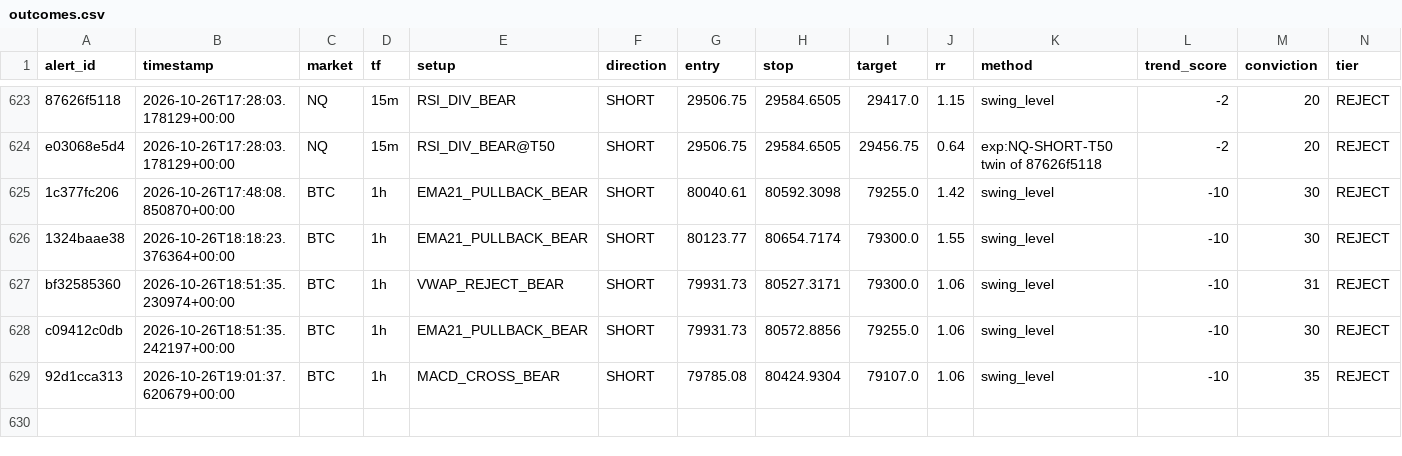
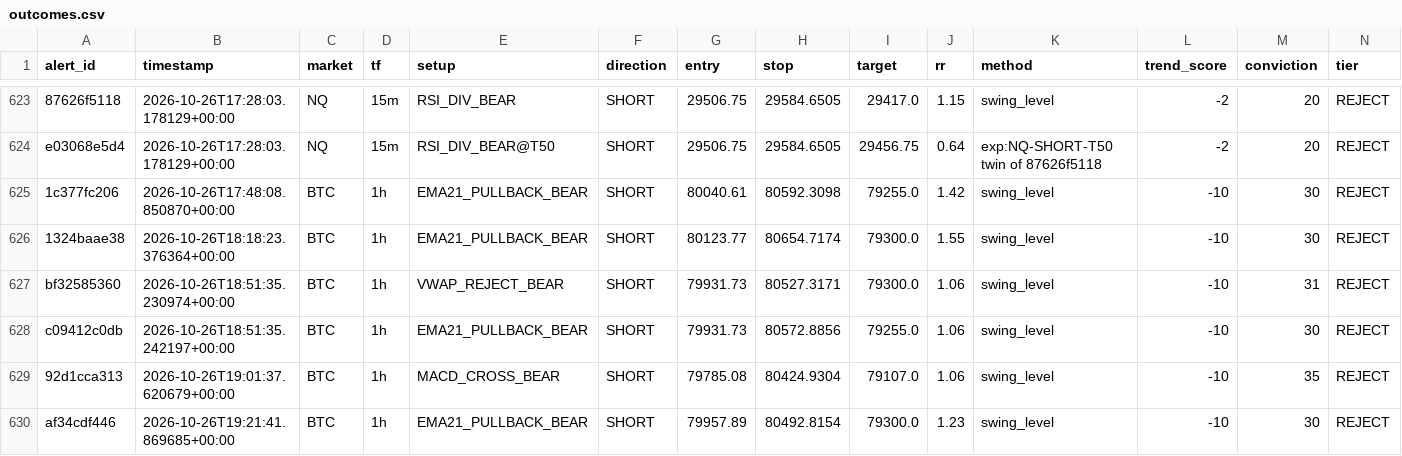
Before and after one commit to kdubsk1/bot, a CSV file: outcomes.csv, drawn as a sheet; only a part is shown, gaps mark what is left out; rows hold the shown columns only; the diff names each change by its address in the sheet, - before the commit and + after, or states it on an @@ line.

Commit message:
Ledger: 2026-10-26 19:22 UTC

```diff
--- a/outcomes.csv
+++ b/outcomes.csv
+row 630: af34cdf446 | 2026-10-26T19:21:41.869685+00:00 | BTC | 1h | EMA21_PULLBACK_BEAR | SHORT | 79957.89 | 80492.8154 | 79300.0 | 1.23 | swing_level | -10 | 30 | REJECT
```
